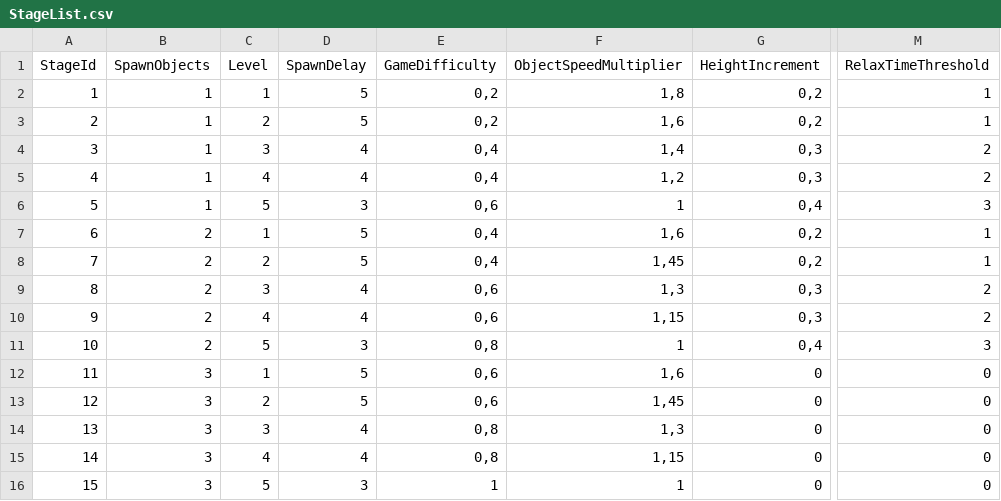
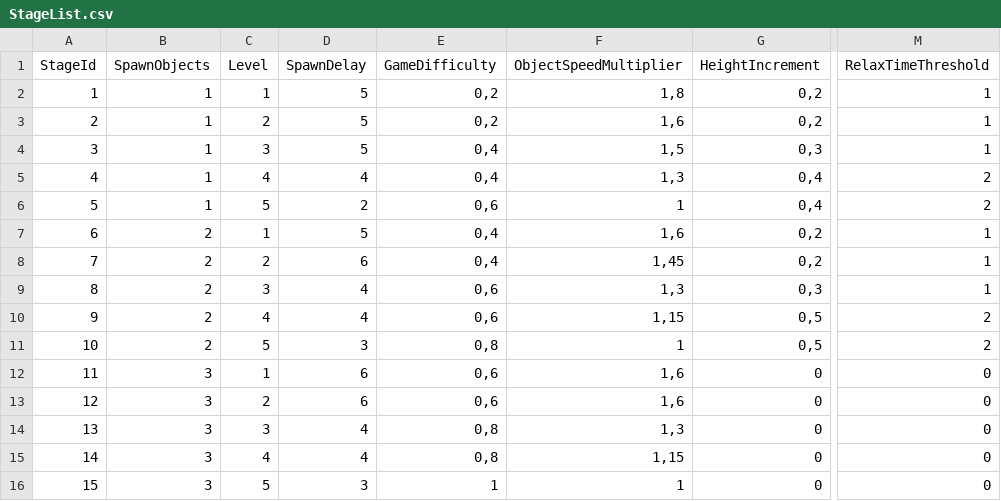
Before and after one commit to LiserLine/IBLUEIT, a CSV file: Assets/StreamingAssets/GameSettings/StageList.csv, drawn as a sheet; only a part is shown, gaps mark what is left out; the diff names each change by its address in the sheet, - before the commit and + after, or states it on an @@ line.

```diff
--- a/Assets/StreamingAssets/GameSettings/StageList.csv
+++ b/Assets/StreamingAssets/GameSettings/StageList.csv
-D4 (SpawnDelay): 4
+D4 (SpawnDelay): 5
-F4 (ObjectSpeedMultiplier): 1,4
+F4 (ObjectSpeedMultiplier): 1,5
-M4 (RelaxTimeThreshold): 2
+M4 (RelaxTimeThreshold): 1
-F5 (ObjectSpeedMultiplier): 1,2
+F5 (ObjectSpeedMultiplier): 1,3
-G5 (HeightIncrement): 0,3
+G5 (HeightIncrement): 0,4
-D6 (SpawnDelay): 3
+D6 (SpawnDelay): 2
-M6 (RelaxTimeThreshold): 3
+M6 (RelaxTimeThreshold): 2
-D8 (SpawnDelay): 5
+D8 (SpawnDelay): 6
-M9 (RelaxTimeThreshold): 2
+M9 (RelaxTimeThreshold): 1
-G10 (HeightIncrement): 0,3
+G10 (HeightIncrement): 0,5
-G11 (HeightIncrement): 0,4
+G11 (HeightIncrement): 0,5
-M11 (RelaxTimeThreshold): 3
+M11 (RelaxTimeThreshold): 2
-D12:D13 (SpawnDelay): 5
+D12:D13 (SpawnDelay): 6
-F13 (ObjectSpeedMultiplier): 1,45
+F13 (ObjectSpeedMultiplier): 1,6
```
Also changed, not shown: 10 other files.
